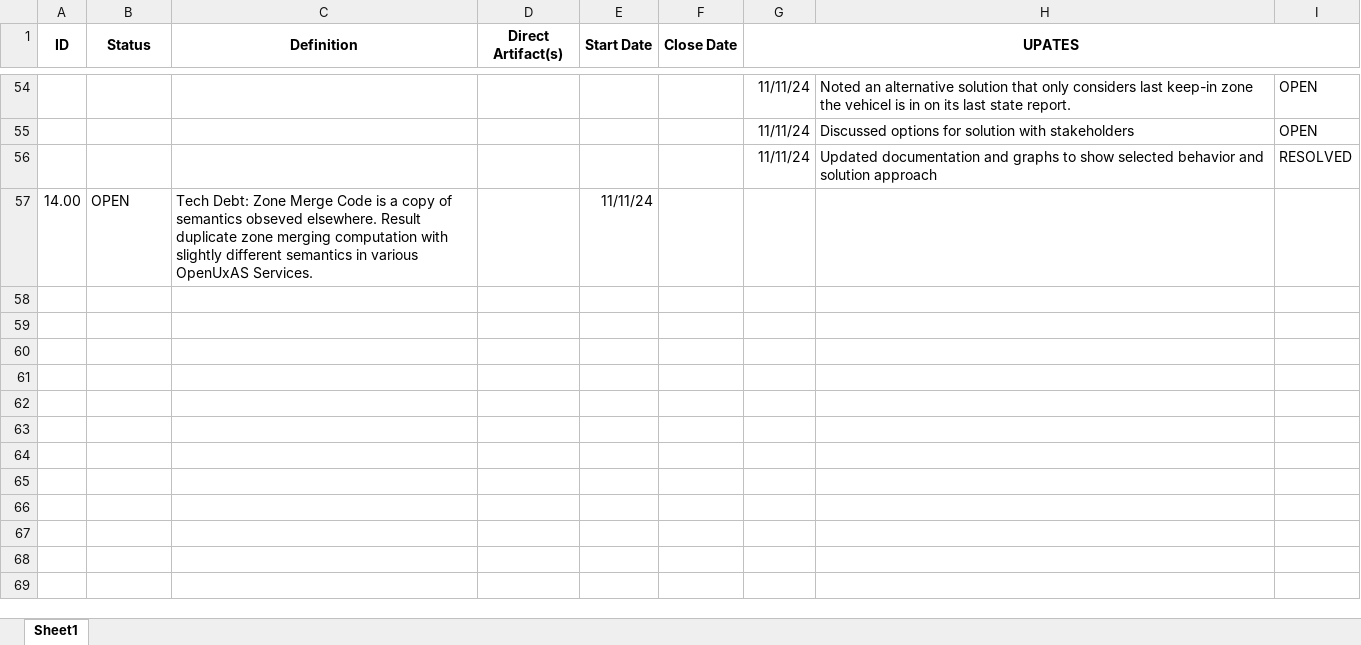
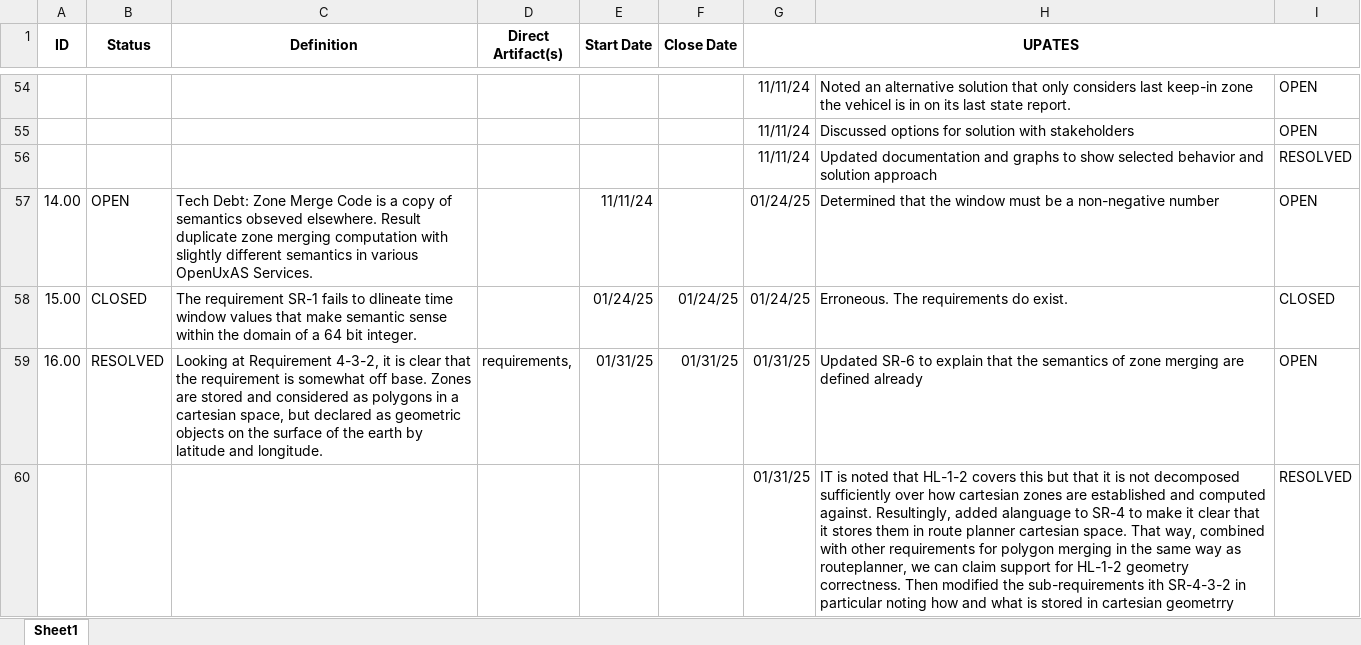
Before and after one commit to jrowanhill/OpenUxAS-ZoneAlert, an Excel workbook: doc/assurance/ZoneAlertService/4-Issues/issues.xlsx, sheet Sheet1, drawn as a sheet; only a part is shown, gaps mark what is left out; values as stored, in another font and other column widths than the file's, no borders; conditional formats not drawn; the diff names each change by its address in the sheet, - before the commit and + after, or states it on an @@ line.

Commit message:
Updated issues and requirements to fix a lack of an important failed constraint to propagate from Hight Level to Software Level requirements.

```diff
--- a/doc/assurance/ZoneAlertService/4-Issues/issues.xlsx (sheet Sheet1)
+++ b/doc/assurance/ZoneAlertService/4-Issues/issues.xlsx (sheet Sheet1)
-G57 (UPATES): (empty)
+G57 (UPATES): 01/24/25
-H57: (empty)
+H57: Determined that the window must be a non-negative number
-I57: (empty)
+I57: OPEN
+row 58: 15.00 | CLOSED | The requirement SR-1 fails to dlineate time window values that make semantic sense within the domain of a 64 bit integer. |  | 01/24/25 | 01/24/25 | 01/24/25 | Erroneous. The requirements do exist. | CLOSED
+row 59: 16.00 | RESOLVED | Looking at Requirement 4-3-2, it is clear that the requirement is somewhat off base. Zones are stored and considered as polygons in a cartesian space, but declared as geometric objects on the surface of the earth by latitude and longitude. | requirements, | 01/31/25 | 01/31/25 | 01/31/25 | Updated SR-6 to explain that the semantics of zone merging are defined already | OPEN
+row 60:  |  |  |  |  |  | 01/31/25 | IT is noted that HL-1-2 covers this but that it is not decomposed sufficiently over how cartesian zones are established and computed against. Resultingly, added alanguage to SR-4 to make it clear that it stores them in route planner cartesian space. That way, combined with other requirements for polygon merging in the same way as routeplanner, we can claim support for HL-1-2 geometry correctness. Then modified the sub-requirements ith SR-4-3-2 in particular noting how and what is stored in cartesian geometrry | RESOLVED
```
Also changed, not shown: doc/assurance/ZoneAlertService/3-Specification/A-Requirements/requirements.xlsx.
